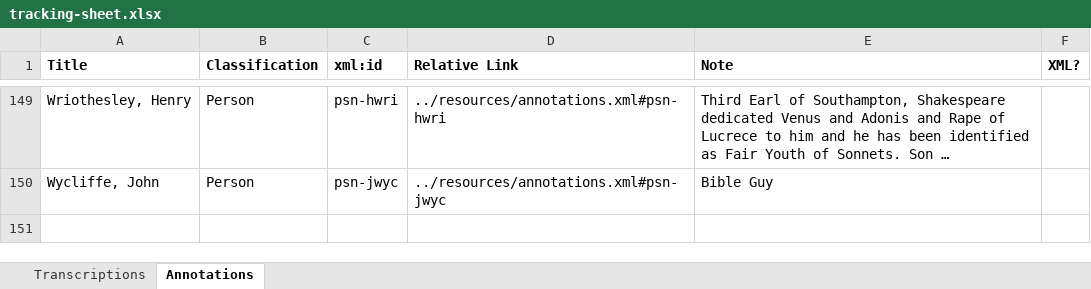
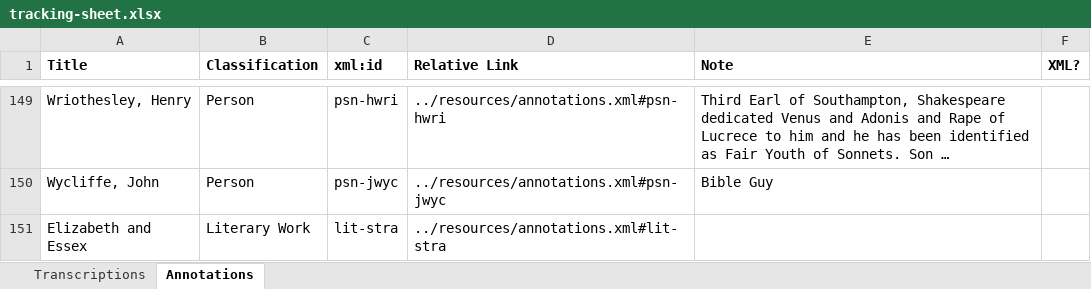
Before and after one commit to JoshuaAPhillips/digital-anon, an Excel workbook: tracking-sheet.xlsx, sheet Annotations, drawn as a sheet; only a part is shown, gaps mark what is left out; long unchanged cells end in …; values as stored, in another font and other column widths than the file's, no borders; conditional formats not drawn; the diff names each change by its address in the sheet, - before the commit and + after, or states it on an @@ line.

Commit message:
Updates to tracking sheet

```diff
--- a/tracking-sheet.xlsx (sheet Annotations)
+++ b/tracking-sheet.xlsx (sheet Annotations)
+row 151: Elizabeth and Essex | Literary Work | lit-stra | ../resources/annotations.xml#lit-stra
```
Also changed, not shown: sheet Transcriptions.
